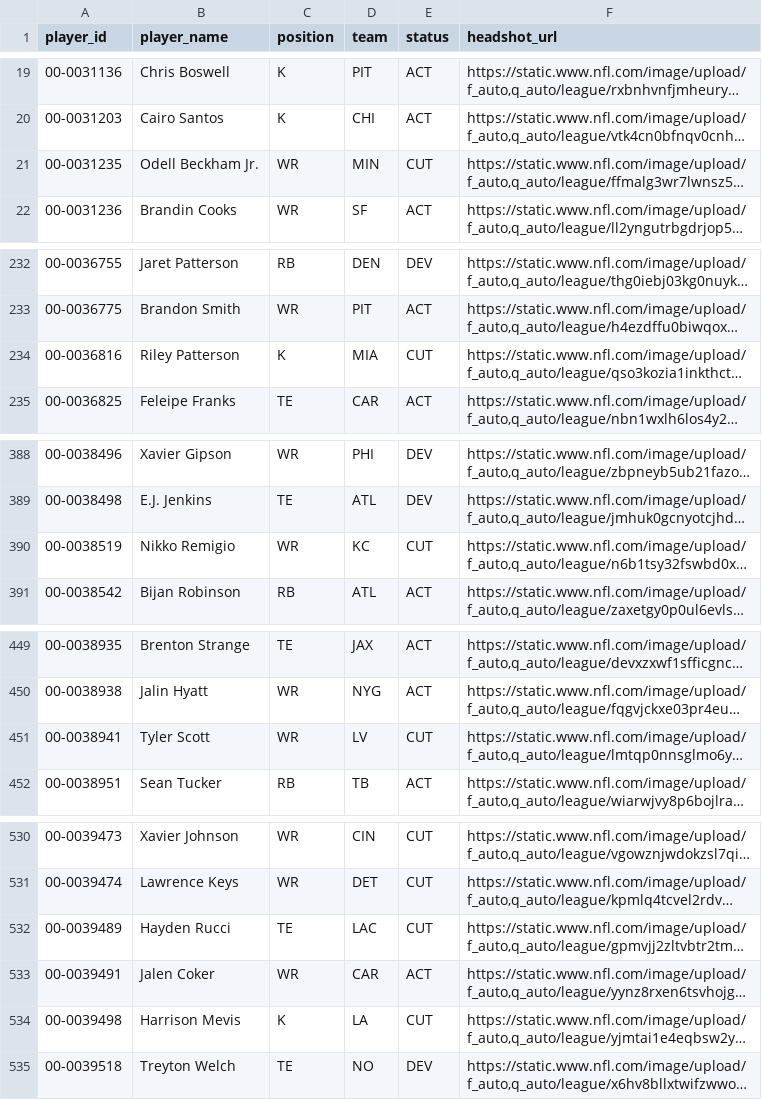
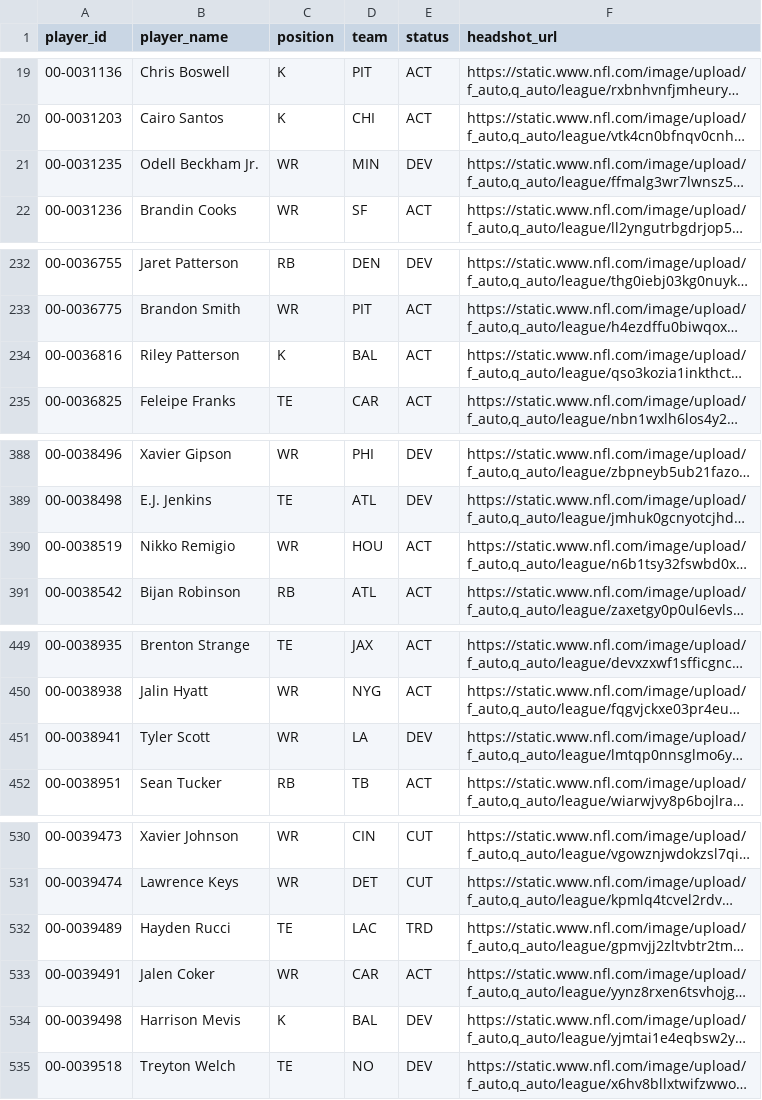
Before and after one commit to jacobbrooksbox15/NFL_STATS_DATA, a CSV file: data/Dim_Player.csv, drawn as a sheet; only a part is shown, gaps mark what is left out; long unchanged cells end in …; the diff covers the shown part only; the diff names each change by its address in the sheet, - before the commit and + after, or states it on an @@ line.

```diff
--- a/data/Dim_Player.csv
+++ b/data/Dim_Player.csv
-E21 (status): CUT
+E21 (status): DEV
-D234 (team): MIA
+D234 (team): BAL
-E234 (status): CUT
+E234 (status): ACT
-D390 (team): KC
+D390 (team): HOU
-E390 (status): CUT
+E390 (status): ACT
-D451 (team): LV
+D451 (team): LA
-E451 (status): CUT
+E451 (status): DEV
-E532 (status): CUT
+E532 (status): TRD
-D534 (team): LA
+D534 (team): BAL
-E534 (status): CUT
+E534 (status): DEV
```
Also changed, not shown: 6 edited cells elsewhere in this file.
